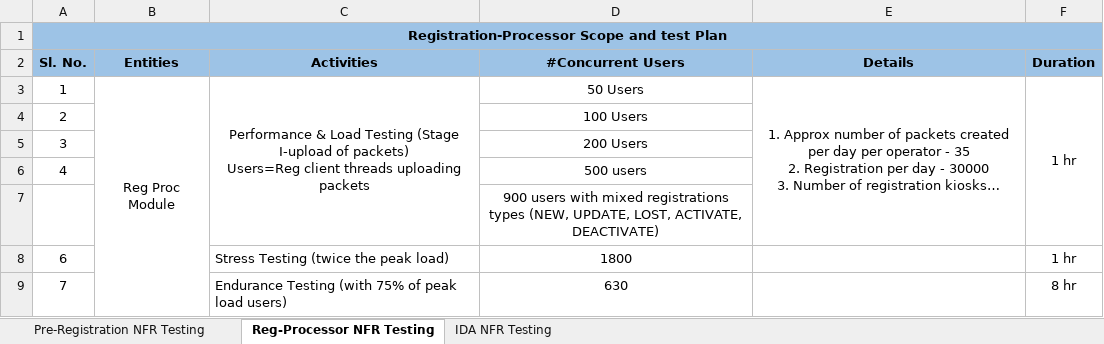
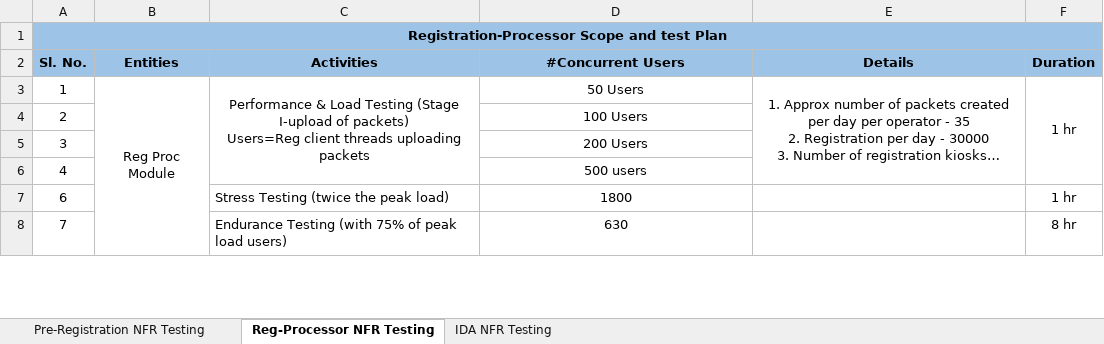
Before and after one commit to nihallakshmankonchady/performance-test-scripts, an Excel workbook: workload_models/NFR-TestPlan_MOSIP_PreReg_RegProc_Updated_Latest.xlsx, sheet Reg-Processor NFR Testing, drawn as a sheet; only a part is shown; long unchanged cells end in …; values as stored, in another font and other column widths than the file's, no borders; the diff names each change by its address in the sheet, - before the commit and + after, or states it on an @@ line.

```diff
--- a/workload_models/NFR-TestPlan_MOSIP_PreReg_RegProc_Updated_Latest.xlsx (sheet Reg-Processor NFR Testing)
+++ b/workload_models/NFR-TestPlan_MOSIP_PreReg_RegProc_Updated_Latest.xlsx (sheet Reg-Processor NFR Testing)
-row 7:  |  |  | 900 users with mixed registrations types (NEW, UPDATE, LOST, ACTIVATE, DEACTIVATE)
```
Also changed, not shown: sheet IDA NFR Testing, sheet Pre-Registration NFR Testing.
